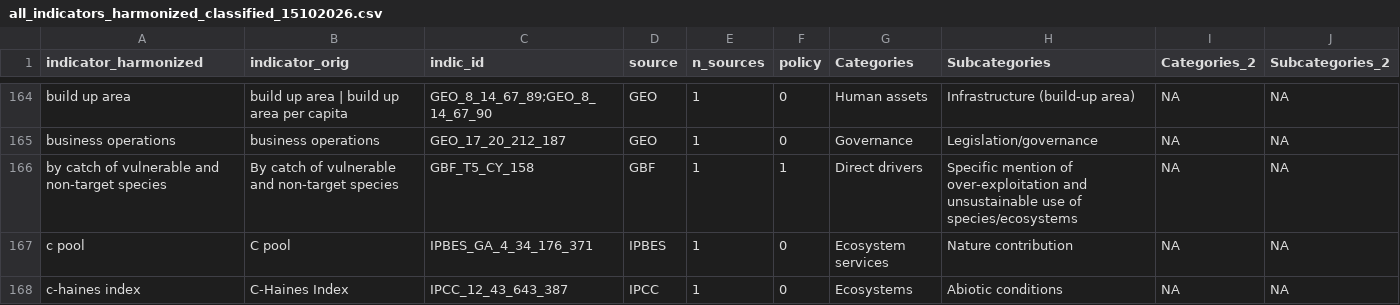
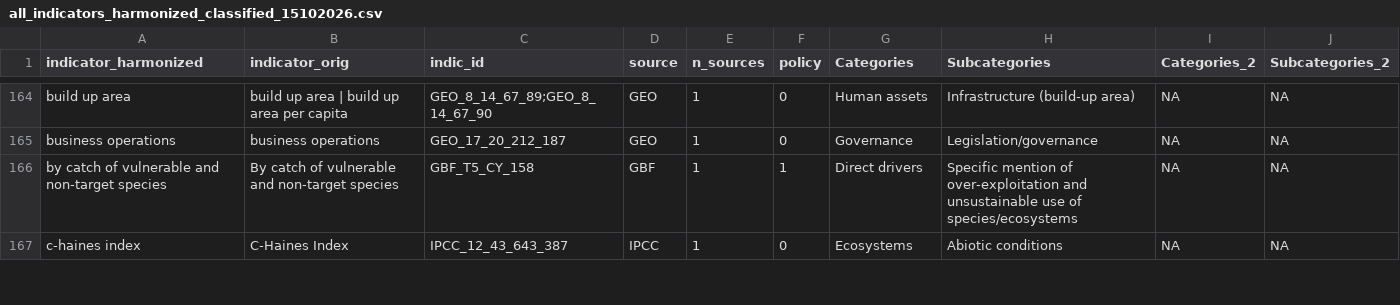
Before and after one commit to yanisica/indicators_public, a CSV file: output/all_indicators_harmonized_classified_15102026.csv, drawn as a sheet; only a part is shown, gaps mark what is left out; the diff covers the shown part only.

```diff
--- a/output/all_indicators_harmonized_classified_15102026.csv
+++ b/output/all_indicators_harmonized_classified_15102026.csv
@@ -166,3 +166,2 @@ business operations,business operations,GEO_17_20_212_187,GEO,1,0,Governance,Leg
 by catch of vulnerable and non-target species,By catch of vulnerable and non-target species,GBF_T5_CY_158,GBF,1,1,Direct drivers,Specific mention of over-exploitation and unsustainable use of species/ecosystems,NA,NA
-c pool,C pool,IPBES_GA_4_34_176_371,IPBES,1,0,Ecosystem services,Nature contribution,NA,NA
 c-haines index,C-Haines Index,IPCC_12_43_643_387,IPCC,1,0,Ecosystems,Abiotic conditions,NA,NA
```
Also changed, not shown: 5 added rows, 7 removed rows and 24 edited cells elsewhere in this file, output/all_indicators_harmonized_classified_15102026_lv.csv, output/manual_classification_15102026.csv, 16 other files.
